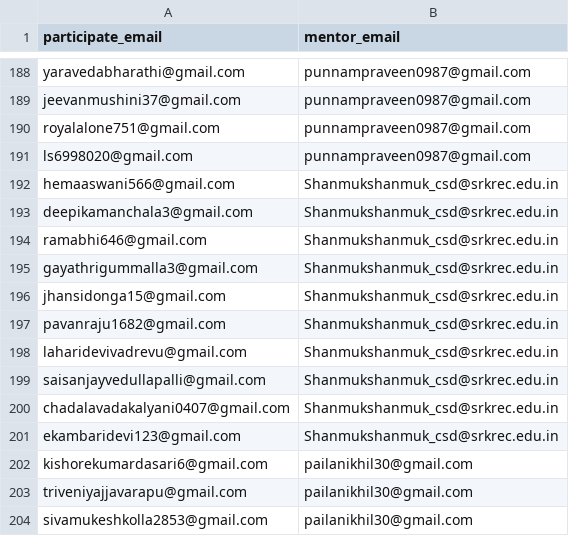
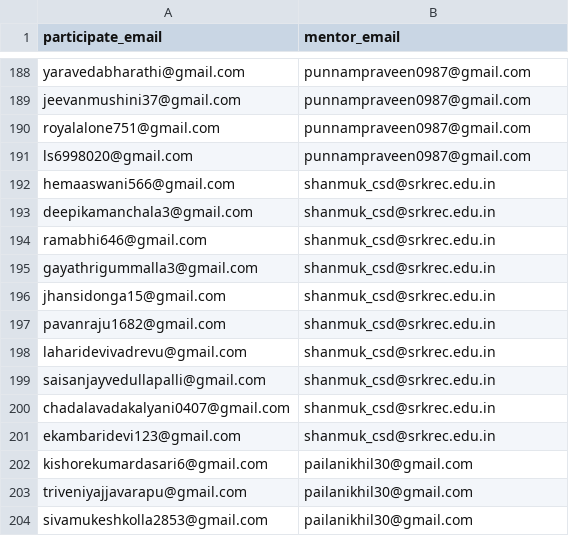
Before and after one commit to Swapanth/vedic-vision, a CSV file: scripts/assignment.csv, drawn as a sheet; only a part is shown, gaps mark what is left out.

```diff
--- a/scripts/assignment.csv
+++ b/scripts/assignment.csv
@@ -191,12 +191,12 @@ royalalone751@gmail.com,punnampraveen0987@gmail.com
 ls6998020@gmail.com,punnampraveen0987@gmail.com
-hemaaswani566@gmail.com,Shanmukshanmuk_csd@srkrec.edu.in
-deepikamanchala3@gmail.com,Shanmukshanmuk_csd@srkrec.edu.in
-ramabhi646@gmail.com,Shanmukshanmuk_csd@srkrec.edu.in
-gayathrigummalla3@gmail.com,Shanmukshanmuk_csd@srkrec.edu.in
-jhansidonga15@gmail.com,Shanmukshanmuk_csd@srkrec.edu.in
-pavanraju1682@gmail.com,Shanmukshanmuk_csd@srkrec.edu.in
-laharidevivadrevu@gmail.com,Shanmukshanmuk_csd@srkrec.edu.in
-saisanjayvedullapalli@gmail.com,Shanmukshanmuk_csd@srkrec.edu.in
-chadalavadakalyani0407@gmail.com,Shanmukshanmuk_csd@srkrec.edu.in
-ekambaridevi123@gmail.com,Shanmukshanmuk_csd@srkrec.edu.in
+hemaaswani566@gmail.com,shanmuk_csd@srkrec.edu.in
+deepikamanchala3@gmail.com,shanmuk_csd@srkrec.edu.in
+ramabhi646@gmail.com,shanmuk_csd@srkrec.edu.in
+gayathrigummalla3@gmail.com,shanmuk_csd@srkrec.edu.in
+jhansidonga15@gmail.com,shanmuk_csd@srkrec.edu.in
+pavanraju1682@gmail.com,shanmuk_csd@srkrec.edu.in
+laharidevivadrevu@gmail.com,shanmuk_csd@srkrec.edu.in
+saisanjayvedullapalli@gmail.com,shanmuk_csd@srkrec.edu.in
+chadalavadakalyani0407@gmail.com,shanmuk_csd@srkrec.edu.in
+ekambaridevi123@gmail.com,shanmuk_csd@srkrec.edu.in
 kishorekumardasari6@gmail.com,pailanikhil30@gmail.com
```
Also changed, not shown: 7 other files.
